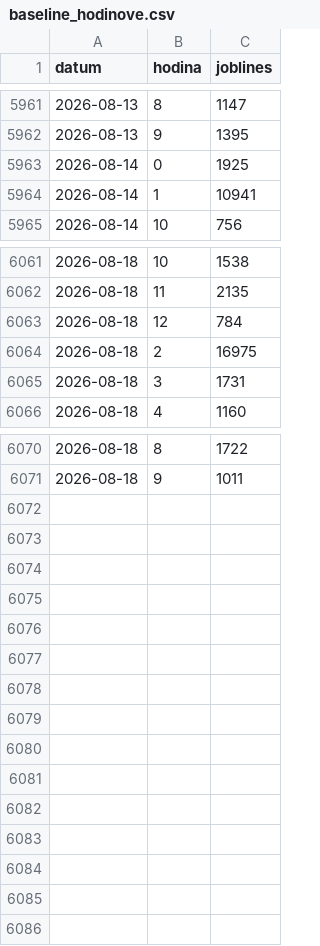
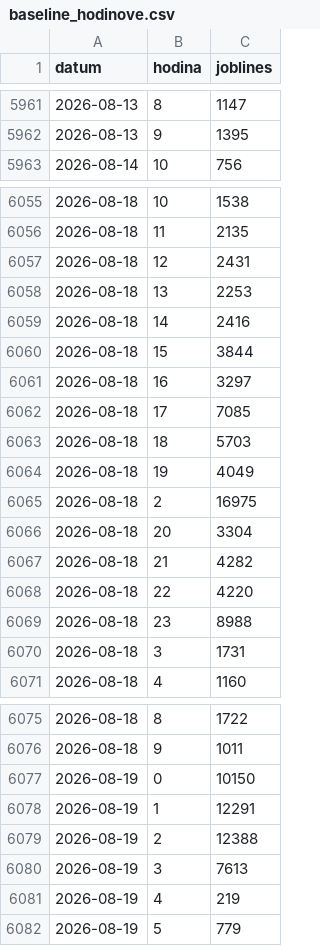
Before and after one commit to Temporary-Permanent-Fix/PREDICTION, a CSV file: public/data/SKLC3/baseline_hodinove.csv, drawn as a sheet; only a part is shown, gaps mark what is left out; the diff covers the shown part only.

Commit message:
[SKLC3] data: import volumes+quality (AK.xlsx)

```diff
--- a/public/data/SKLC3/baseline_hodinove.csv
+++ b/public/data/SKLC3/baseline_hodinove.csv
@@ -5962,4 +5962,2 @@ datum,hodina,joblines
 2026-08-13,9,1395
-2026-08-14,0,1925
-2026-08-14,1,10941
 2026-08-14,10,756
@@ -6062,4 +6056,15 @@ datum,hodina,joblines
 2026-08-18,11,2135
-2026-08-18,12,784
+2026-08-18,12,2431
+2026-08-18,13,2253
+2026-08-18,14,2416
+2026-08-18,15,3844
+2026-08-18,16,3297
+2026-08-18,17,7085
+2026-08-18,18,5703
+2026-08-18,19,4049
 2026-08-18,2,16975
+2026-08-18,20,3304
+2026-08-18,21,4282
+2026-08-18,22,4220
+2026-08-18,23,8988
 2026-08-18,3,1731
@@ -6071 +6076,7 @@ datum,hodina,joblines
 2026-08-18,9,1011
+2026-08-19,0,10150
+2026-08-19,1,12291
+2026-08-19,2,12388
+2026-08-19,3,7613
+2026-08-19,4,219
+2026-08-19,5,779
```
Also changed, not shown: 4 removed rows elsewhere in this file.
